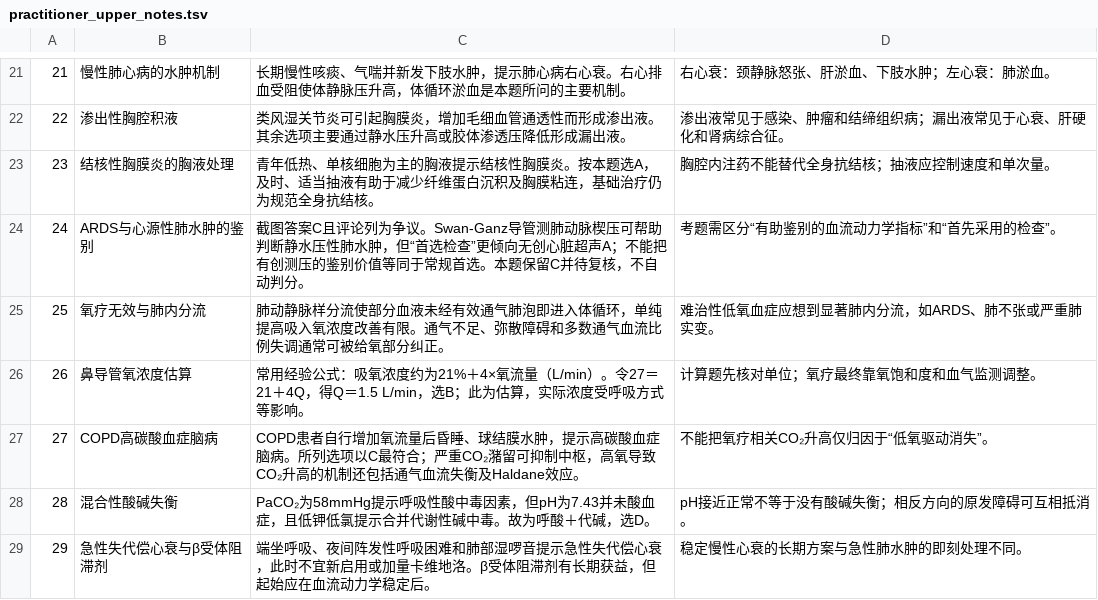
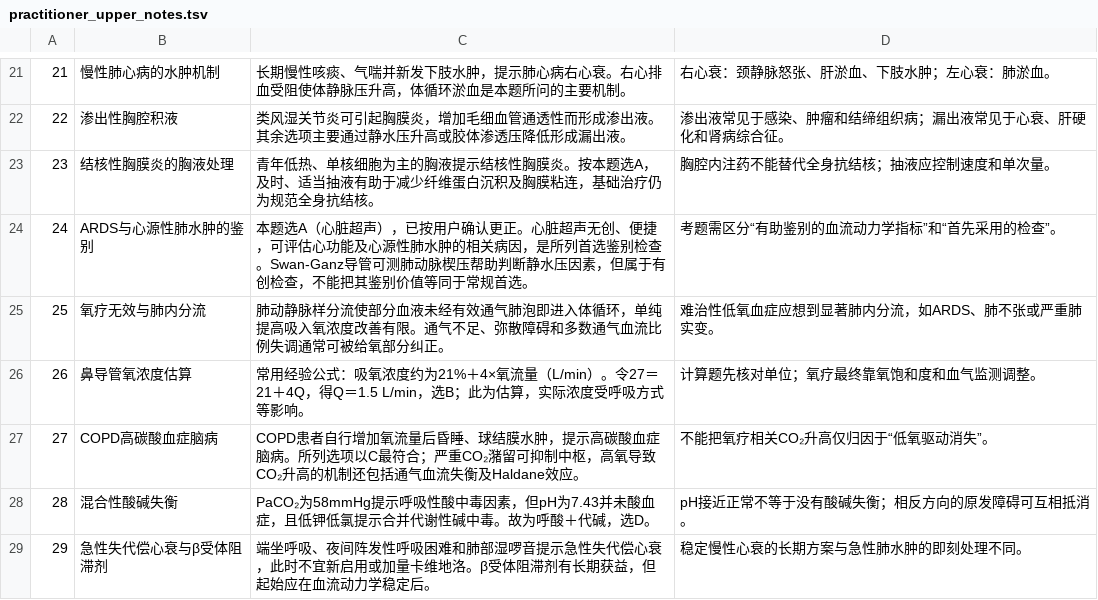
Before and after one commit to ansernuo/306-, a TSV file: scripts/practitioner_upper_notes.tsv, drawn as a sheet; only a part is shown, gaps mark what is left out.

```diff
--- a/scripts/practitioner_upper_notes.tsv
+++ b/scripts/practitioner_upper_notes.tsv
@@ -23,3 +23,3 @@
 23|结核性胸膜炎的胸液处理|青年低热、单核细胞为主的胸液提示结核性胸膜炎。按本题选A，及时、适当抽液有助于减少纤维蛋白沉积及胸膜粘连，基础治疗仍为规范全身抗结核。|胸腔内注药不能替代全身抗结核；抽液应控制速度和单次量。
-24|ARDS与心源性肺水肿的鉴别|截图答案C且评论列为争议。Swan-Ganz导管测肺动脉楔压可帮助判断静水压性肺水肿，但“首选检查”更倾向无创心脏超声A；不能把有创测压的鉴别价值等同于常规首选。本题保留C并待复核，不自动判分。|考题需区分“有助鉴别的血流动力学指标”和“首先采用的检查”。
+24|ARDS与心源性肺水肿的鉴别|本题选A（心脏超声），已按用户确认更正。心脏超声无创、便捷，可评估心功能及心源性肺水肿的相关病因，是所列首选鉴别检查。Swan-Ganz导管可测肺动脉楔压帮助判断静水压因素，但属于有创检查，不能把其鉴别价值等同于常规首选。|考题需区分“有助鉴别的血流动力学指标”和“首先采用的检查”。
 25|氧疗无效与肺内分流|肺动静脉样分流使部分血液未经有效通气肺泡即进入体循环，单纯提高吸入氧浓度改善有限。通气不足、弥散障碍和多数通气血流比例失调通常可被给氧部分纠正。|难治性低氧血症应想到显著肺内分流，如ARDS、肺不张或严重肺实变。
```
Also changed, not shown: 3 other files.
